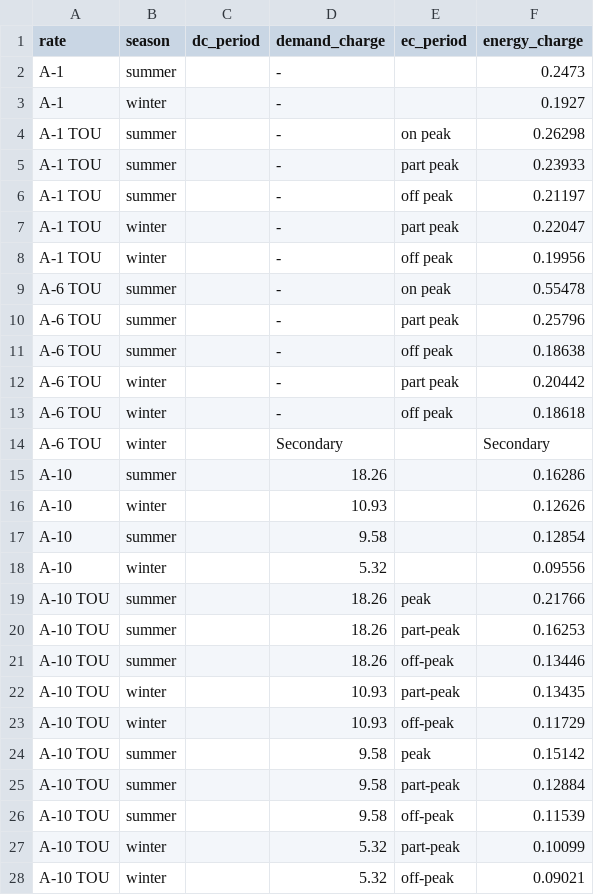
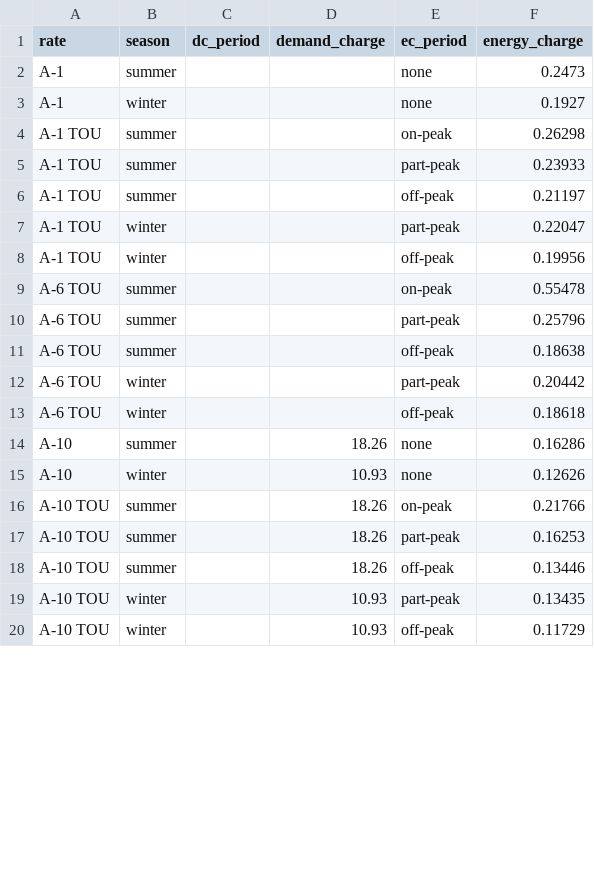
Before and after one commit to dragnet-sh/GEnergyOptimizer, a CSV file: Resources/pge_electric.csv, drawn as a sheet; only a part is shown; the diff covers the shown part only.

Commit message:
resource for energy charge

```diff
--- a/Resources/pge_electric.csv
+++ b/Resources/pge_electric.csv
@@ -1,20 +1,17 @@
 rate,season,dc_period,demand_charge,ec_period,energy_charge
-A-1,summer,,-,,0.2473
-A-1,winter,,-,,0.1927
-A-1 TOU,summer,,-,on peak,0.26298
-A-1 TOU,summer,,-,part peak,0.23933
-A-1 TOU,summer,,-,off peak,0.21197
-A-1 TOU,winter,,-,part peak,0.22047
-A-1 TOU,winter,,-,off peak,0.19956
-A-6 TOU,summer,,-,on peak,0.55478
-A-6 TOU,summer,,-,part peak,0.25796
-A-6 TOU,summer,,-,off peak,0.18638
-A-6 TOU,winter,,-,part peak,0.20442
-A-6 TOU,winter,,-,off peak,0.18618
-A-6 TOU,winter,,Secondary,,Secondary
-A-10,summer,,18.26,,0.16286
-A-10,winter,,10.93,,0.12626
-A-10,summer,,9.58,,0.12854
-A-10,winter,,5.32,,0.09556
-A-10 TOU,summer,,18.26,peak,0.21766
+A-1,summer,,,none,0.2473
+A-1,winter,,,none,0.1927
+A-1 TOU,summer,,,on-peak,0.26298
+A-1 TOU,summer,,,part-peak,0.23933
+A-1 TOU,summer,,,off-peak,0.21197
+A-1 TOU,winter,,,part-peak,0.22047
+A-1 TOU,winter,,,off-peak,0.19956
+A-6 TOU,summer,,,on-peak,0.55478
+A-6 TOU,summer,,,part-peak,0.25796
+A-6 TOU,summer,,,off-peak,0.18638
+A-6 TOU,winter,,,part-peak,0.20442
+A-6 TOU,winter,,,off-peak,0.18618
+A-10,summer,,18.26,none,0.16286
+A-10,winter,,10.93,none,0.12626
+A-10 TOU,summer,,18.26,on-peak,0.21766
 A-10 TOU,summer,,18.26,part-peak,0.16253
@@ -23,6 +20 @@ A-10 TOU,winter,,10.93,part-peak,0.13435
 A-10 TOU,winter,,10.93,off-peak,0.11729
-A-10 TOU,summer,,9.58,peak,0.15142
-A-10 TOU,summer,,9.58,part-peak,0.12884
-A-10 TOU,summer,,9.58,off-peak,0.11539
-A-10 TOU,winter,,5.32,part-peak,0.10099
-A-10 TOU,winter,,5.32,off-peak,0.09021
```
Also changed, not shown: 5 removed rows and 5 edited cells elsewhere in this file.
